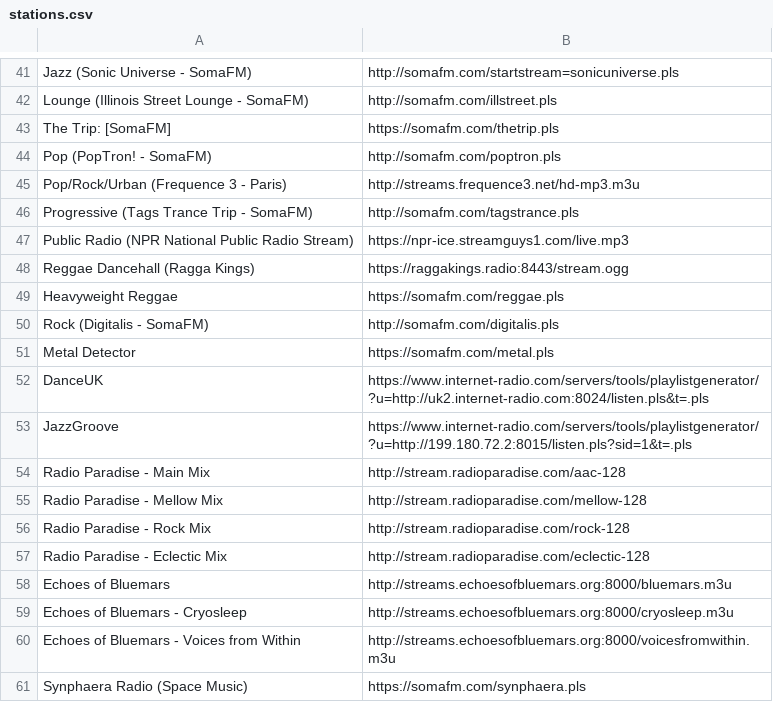
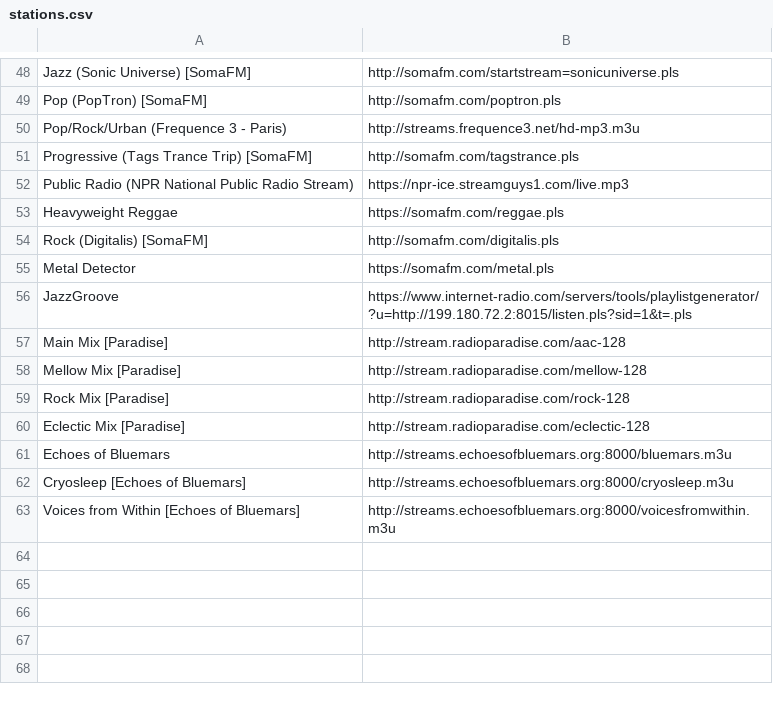
Before and after one commit to jovan-vuceljic/dots, a CSV file: .config/pyradio/stations.csv, drawn as a sheet; only a part is shown, gaps mark what is left out; removed rows and columns are numbered as before the commit, all else as after; the diff covers the shown part only; the diff names each change by its address in the sheet, - before the commit and + after, or states it on an @@ line.

```diff
--- a/.config/pyradio/stations.csv
+++ b/.config/pyradio/stations.csv
-A48: Jazz (Sonic Universe - SomaFM)
+A48: Jazz (Sonic Universe) [SomaFM]
-row 42: Lounge (Illinois Street Lounge - SomaFM) | http://somafm.com/illstreet.pls
@@ row 43 moved to row 27: The Trip: [SomaFM] @@
-A49: Pop (PopTron! - SomaFM)
+A49: Pop (PopTron) [SomaFM]
-A51: Progressive (Tags Trance Trip - SomaFM)
+A51: Progressive (Tags Trance Trip) [SomaFM]
-row 48: Reggae Dancehall (Ragga Kings) | https://raggakings.radio:8443/stream.ogg
-A54: Rock (Digitalis - SomaFM)
+A54: Rock (Digitalis) [SomaFM]
-row 52: DanceUK | https://www.internet-radio.com/servers/tools/playlistgenerator/?u=http://uk2.internet-radio.com:8024/listen.pls&t=.pls
-A57: Radio Paradise - Main Mix
+A57: Main Mix [Paradise]
-A58: Radio Paradise - Mellow Mix
+A58: Mellow Mix [Paradise]
-A59: Radio Paradise - Rock Mix
+A59: Rock Mix [Paradise]
-A60: Radio Paradise - Eclectic Mix
+A60: Eclectic Mix [Paradise]
-A62: Echoes of Bluemars - Cryosleep
+A62: Cryosleep [Echoes of Bluemars]
-A63: Echoes of Bluemars - Voices from Within
+A63: Voices from Within [Echoes of Bluemars]
-row 61: Synphaera Radio (Space Music) | https://somafm.com/synphaera.pls
```
Also changed, not shown: 19 added rows, 13 removed rows, 2 moved rows and 17 edited cells elsewhere in this file.
